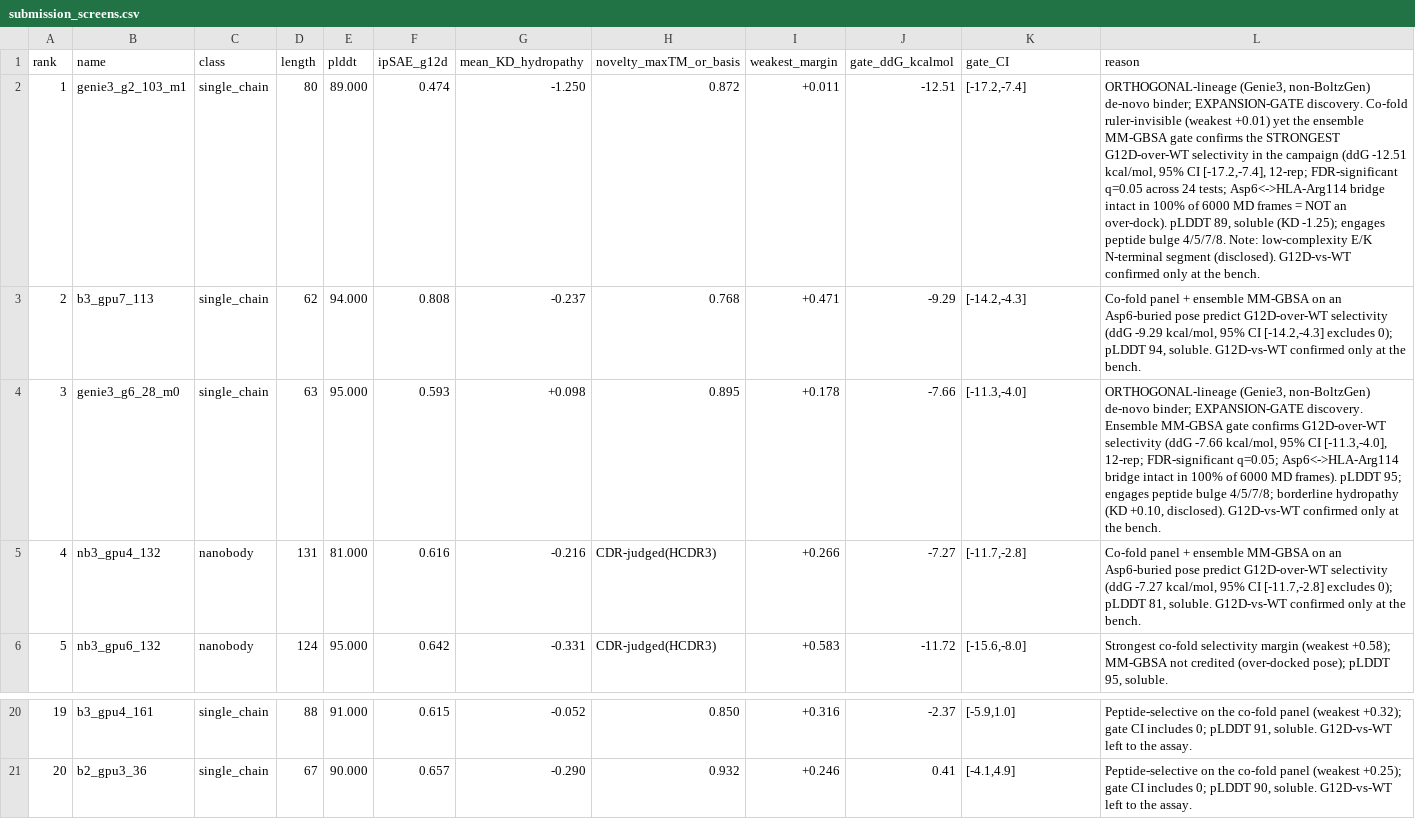
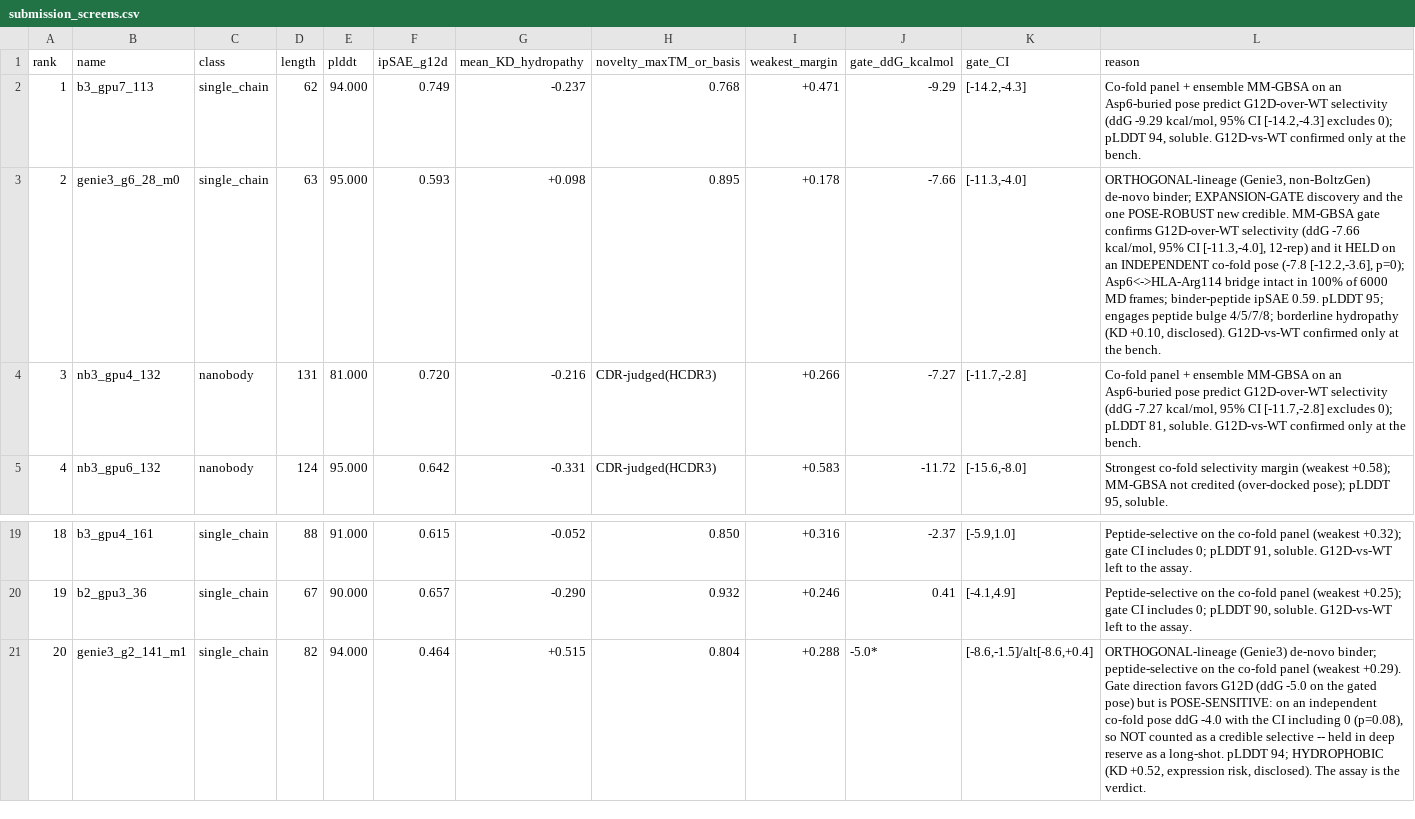
Before and after one commit to Vijayavallabh/anthropic-adaptyv-2026-pmhc, a CSV file: runs/submission_screens.csv, drawn as a sheet; only a part is shown, gaps mark what is left out; removed rows and columns are numbered as before the commit, all else as after; the diff names each change by its address in the sheet, - before the commit and + after, or states it on an @@ line.

Commit message:
Pose-robustness correction: credibles 5->3 (drop a false top pick)
Two side-agent reviews, both acted on:
(a) Consistency: g2_141 passed the exact 12-rep bar the original credibles passed but was
    blocked only by FDR (which the originals never faced). User approved the uniform
    12-rep-replication standard -> g2_141 briefly promoted (rerank_v5), credibles 4->5.
(b) Pose reliability (decisive): the Genie3 credibles rested on low binder-peptide ipSAE
    (0.46-0.59 vs 0.72-0.75 for BoltzGen). Re-gated each on an INDEPENDENT co-fold pose:
      genie3_g2_103_m1  -12.51 -> +0.99 (p=0.76)  COLLAPSED  -> DROPPED (single-pose artifact)
      genie3_g2_141_m1  -5.0   -> -4.0 CI-incl-0   pose-sensitive -> #20 reserve
      genie3_g6_28_m0   -7.66  -> -7.8  (p=0)      ROBUST     -> retained
    The expansion gate netted ONE robust new credible, not three.

FINAL (rerank_v6): 3 pose-robust credibles, reliability-first ordering:
  #1 b3_gpu7_113 (-9.29, binder-peptide ipSAE 0.75 stable), #2 genie3_g6_28_m0 (-7.66, held
  on both poses), #3 nb3_gpu4_132 (-7.27, ipSAE 0.72). b3_gpu7_113 leads, not the shaky -12.5.
  20 designs = 13 BoltzGen + 7 Genie3, 14 single_chain + 6 nanobody; assayed top-10 = 3
  credibles (2 BoltzGen + 1 Genie3) + 7 co-fold. ipSAE column = binder-peptide (C-P),
  like-for-like. Docs + PREREG addenda 1+2 synced. Integrity PASS. Upload USER-GATED.

```diff
--- a/runs/submission_screens.csv
+++ b/runs/submission_screens.csv
-row 2: 1 | genie3_g2_103_m1 | single_chain | 80 | 89.000 | 0.474 | -1.250 | 0.872 | +0.011 | -12.51 | [-17.2,-7.4] | ORTHOGONAL-lineage (Genie3, non-BoltzGen) de-novo binder; EXPANSION-GATE discovery. Co-fold ruler-invisible (weakest +0.01) yet the ensemble MM-GBSA gate confirms the STRONGEST G12D-over-WT selectivity in the campaign (ddG -12.51 kcal/mol, 95% CI [-17.2,-7.4], 12-rep; FDR-significant q=0.05 across 24 tests; Asp6<->HLA-Arg114 bridge intact in 100% of 6000 MD frames = NOT an over-dock). pLDDT 89, soluble (KD -1.25); engages peptide bulge 4/5/7/8. Note: low-complexity E/K N-terminal segment (disclosed). G12D-vs-WT confirmed only at the bench.
@@ column A (rank) renumbered between rows 2 and 20 @@
-F2 (ipSAE_g12d): 0.808
+F2 (ipSAE_g12d): 0.749
-L3 (reason): …binder; EXPANSION-GATE discovery. Ensemble MM-GBSA gate confirms G12D-over-WT selectivity (ddG -7.66 kcal/mol, 95% CI [-11.3,-4.0], 12-rep; FDR-significant q=0.05; Asp6<->HLA-Arg114 bridge intact in 100% of 6000 MD frames). pLDDT 95;…
+L3 (reason): …binder; EXPANSION-GATE discovery and the one POSE-ROBUST new credible. MM-GBSA gate confirms G12D-over-WT selectivity (ddG -7.66 kcal/mol, 95% CI [-11.3,-4.0], 12-rep) and it HELD on an INDEPENDENT co-fold pose (-7.8 [-12.2,-3.6], p=0); Asp6<->HLA-Arg114 bridge intact in 100% of 6000 MD frames; binder-peptide ipSAE 0.59. pLDDT 95;…
-F4 (ipSAE_g12d): 0.616
+F4 (ipSAE_g12d): 0.720
+row 21: 20 | genie3_g2_141_m1 | single_chain | 82 | 94.000 | 0.464 | +0.515 | 0.804 | +0.288 | -5.0* | [-8.6,-1.5]/alt[-8.6,+0.4] | ORTHOGONAL-lineage (Genie3) de-novo binder; peptide-selective on the co-fold panel (weakest +0.29). Gate direction favors G12D (ddG -5.0 on the gated pose) but is POSE-SENSITIVE: on an independent co-fold pose ddG -4.0 with the CI including 0 (p=0.08), so NOT counted as a credible selective -- held in deep reserve as a long-shot. pLDDT 94; HYDROPHOBIC (KD +0.52, expression risk, disclosed). The assay is the verdict.
```
Also changed, not shown: runs/submission.csv, 11 other files.
